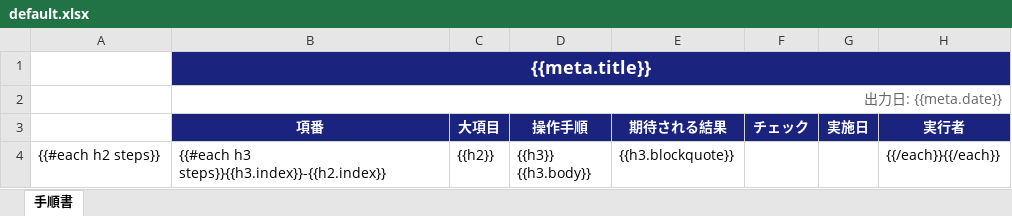
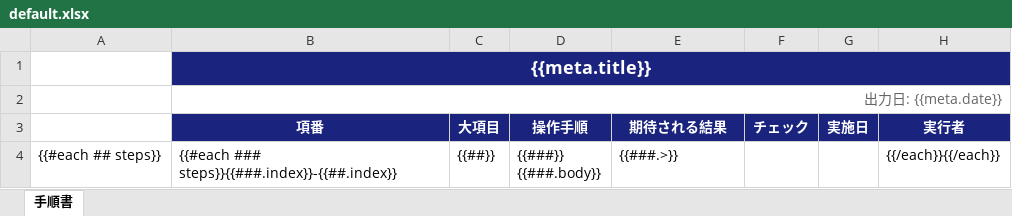
Before and after one commit to mittya6/Tejun.ts, an Excel workbook: templates/default.xlsx, sheet 手順書, drawn as a sheet; values as stored, in another font and other column widths than the file's, no borders; removed rows and columns are numbered as before the commit, all else as after; ↵ is a line break in a cell; the diff names each change by its address in the sheet, - before the commit and + after, or states it on an @@ line.

```diff
--- a/templates/default.xlsx (sheet 手順書)
+++ b/templates/default.xlsx (sheet 手順書)
-row 4: {{#each h2 steps}} | {{#each h3 steps}}{{h3.index}}-{{h2.index}} | {{h2}} | {{h3}} ↵ {{h3.body}} | {{h3.blockquote}} |  |  | {{/each}}{{/each}}
+row 4: {{#each ## steps}} | {{#each ### steps}}{{###.index}}-{{##.index}} | {{##}} | {{###}} ↵ {{###.body}} | {{###.>}} |  |  | {{/each}}{{/each}}
```
Also changed, not shown: 15 other files.
